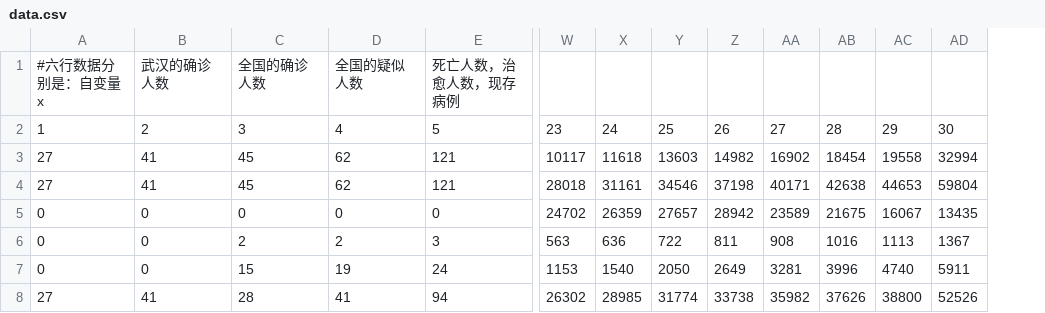
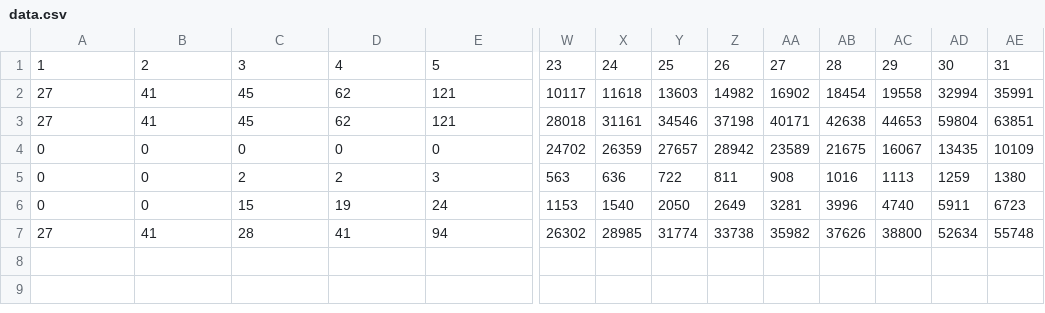
Before and after one commit to jiangph1001/2019nCov, a CSV file: data.csv, drawn as a sheet; only a part is shown, gaps mark what is left out; removed rows and columns are numbered as before the commit, all else as after; rows hold the shown columns only; the diff names each change by its address in the sheet, - before the commit and + after, or states it on an @@ line.

```diff
--- a/data.csv
+++ b/data.csv
+column AE, rows 1-7: 31 | 35991 | 63851 | 10109 | 1380 | 6723 | 55748
-row 1: #六行数据分别是：自变量x | 武汉的确诊人数 | 全国的确诊人数 | 全国的疑似人数 | 死亡人数，治愈人数，现存病例
-AD5: 1367
+AD5: 1259
-AD7: 52526
+AD7: 52634
```
Also changed, not shown: 4 other files.
